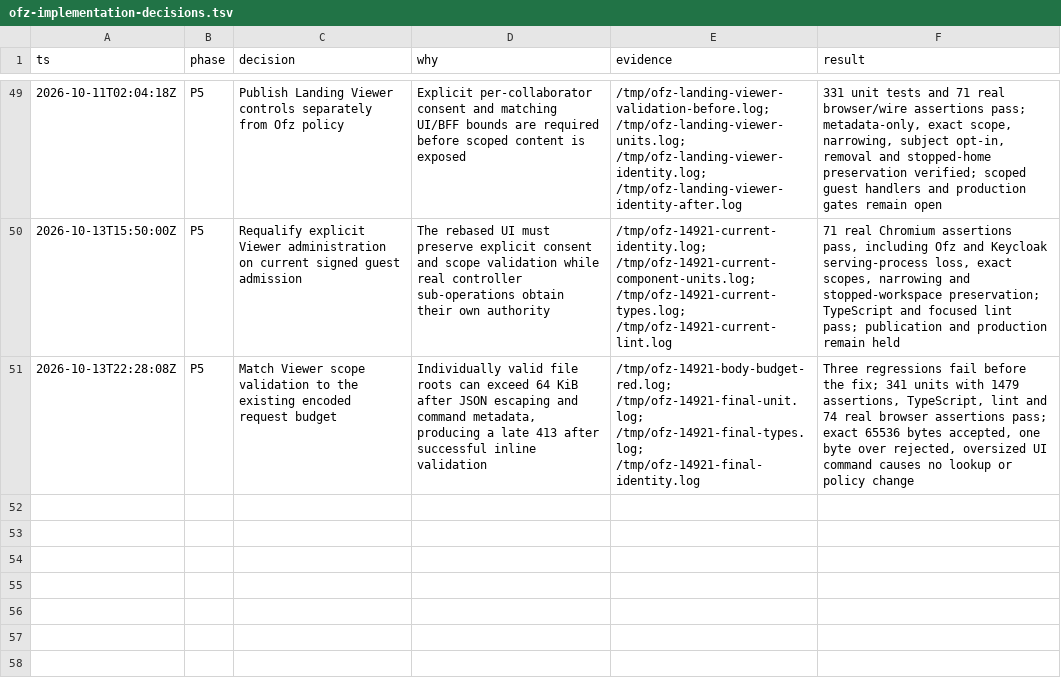
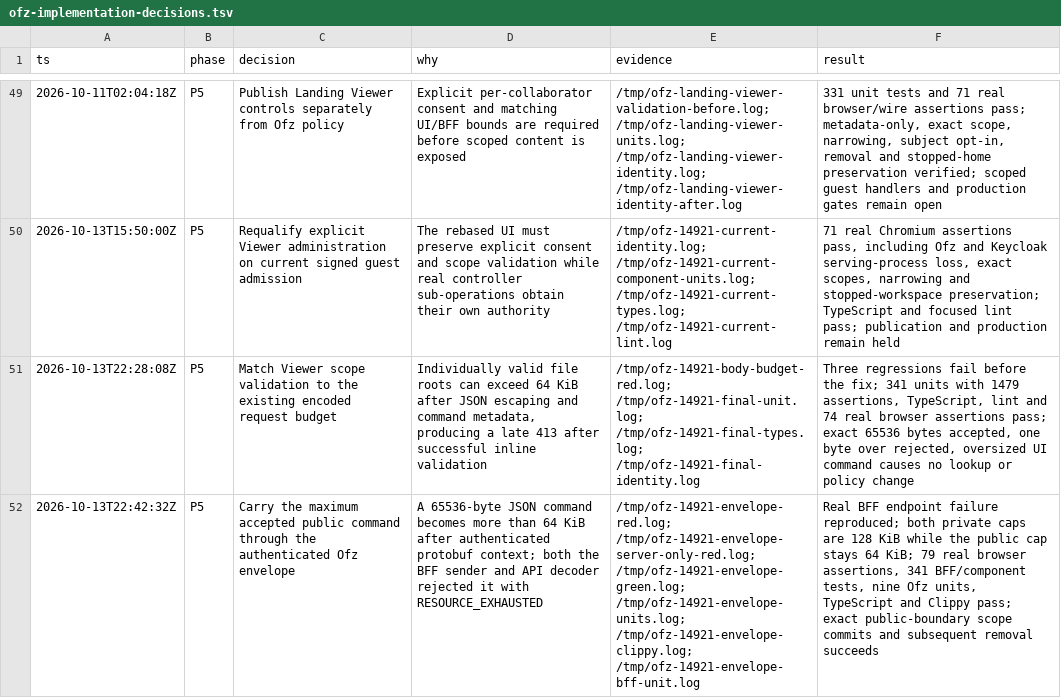
Before and after one commit to gregkonush/lab, a TSV file: docs/tengri/ofz-implementation-decisions.tsv, drawn as a sheet; only a part is shown, gaps mark what is left out; the diff names each change by its address in the sheet, - before the commit and + after, or states it on an @@ line.

Commit message:
fix(ofz): fit authenticated command envelopes within transport limits

```diff
--- a/docs/tengri/ofz-implementation-decisions.tsv
+++ b/docs/tengri/ofz-implementation-decisions.tsv
+row 52: 2026-10-13T22:42:32Z | P5 | Carry the maximum accepted public command through the authenticated Ofz envelope | A 65536-byte JSON command becomes more than 64 KiB after authenticated protobuf context; both the BFF sender and API decoder rejected it with RESOURCE_EXHAUSTED | /tmp/ofz-14921-envelope-red.log; /tmp/ofz-14921-envelope-server-only-red.log; /tmp/ofz-14921-envelope-green.log; /tmp/ofz-14921-envelope-units.log; /tmp/ofz-14921-envelope-clippy.log; /tmp/ofz-14921-envelope-bff-unit.log | Real BFF endpoint failure reproduced; both private caps are 128 KiB while the public cap stays 64 KiB; 79 real browser assertions, 341 BFF/component tests, nine Ofz units, TypeScript and Clippy pass; exact public-boundary scope commits and subsequent removal succeeds
```
Also changed, not shown: 5 other files.
